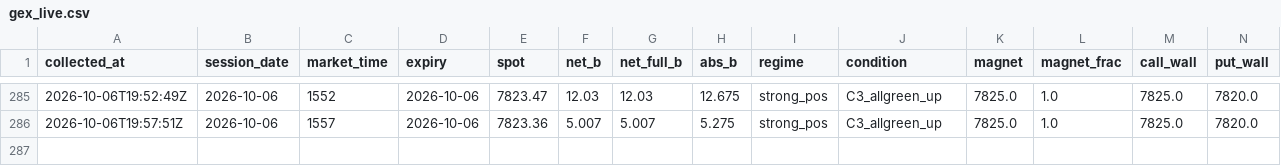
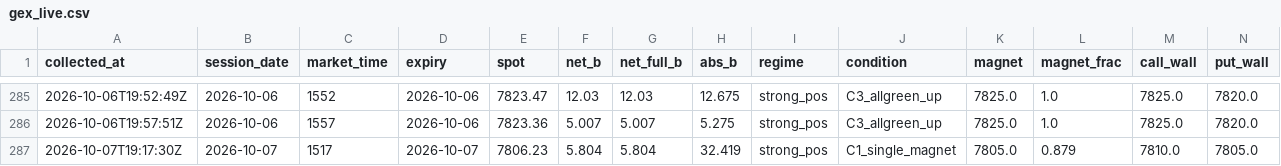
Before and after one commit to utkarpatil/spx-gex-collector, a CSV file: data/collected/gex_live.csv, drawn as a sheet; only a part is shown, gaps mark what is left out; rows hold the shown columns only; the diff names each change by its address in the sheet, - before the commit and + after, or states it on an @@ line.

```diff
--- a/data/collected/gex_live.csv
+++ b/data/collected/gex_live.csv
+row 287: 2026-10-07T19:17:30Z | 2026-10-07 | 1517 | 2026-10-07 | 7806.23 | 5.804 | 5.804 | 32.419 | strong_pos | C1_single_magnet | 7805.0 | 0.879 | 7810.0 | 7805.0
```
Also changed, not shown: 1 other file.
